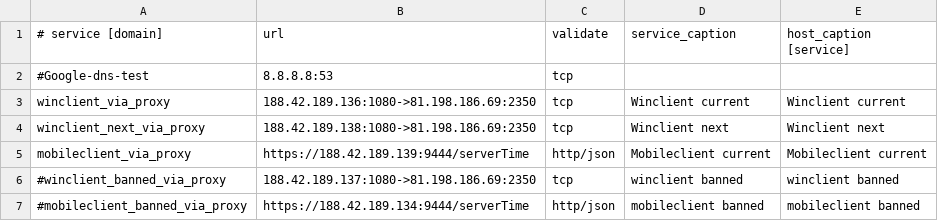
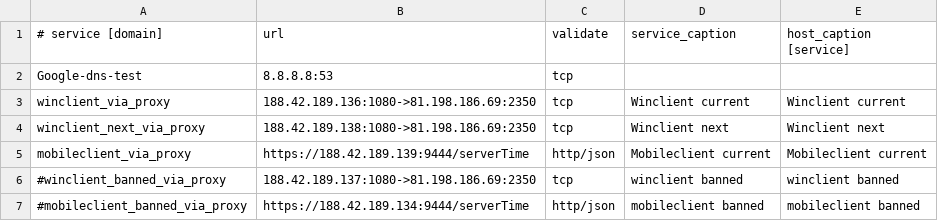
Before and after one commit to fbcloudstuff/apps, a CSV file: ban-monitoring/4hsoft_ban_monitoring.csv, drawn as a sheet; only a part is shown.

Commit message:
update ban-monitoring.csv

```diff
--- a/ban-monitoring/4hsoft_ban_monitoring.csv
+++ b/ban-monitoring/4hsoft_ban_monitoring.csv
@@ -1,3 +1,3 @@
 # service [domain];url;validate;service_caption;host_caption [service]
-#Google-dns-test;8.8.8.8:53;tcp;;
+Google-dns-test;8.8.8.8:53;tcp;;
 winclient_via_proxy;188.42.189.136:1080->81.198.186.69:2350;tcp;Winclient current;Winclient current
```
